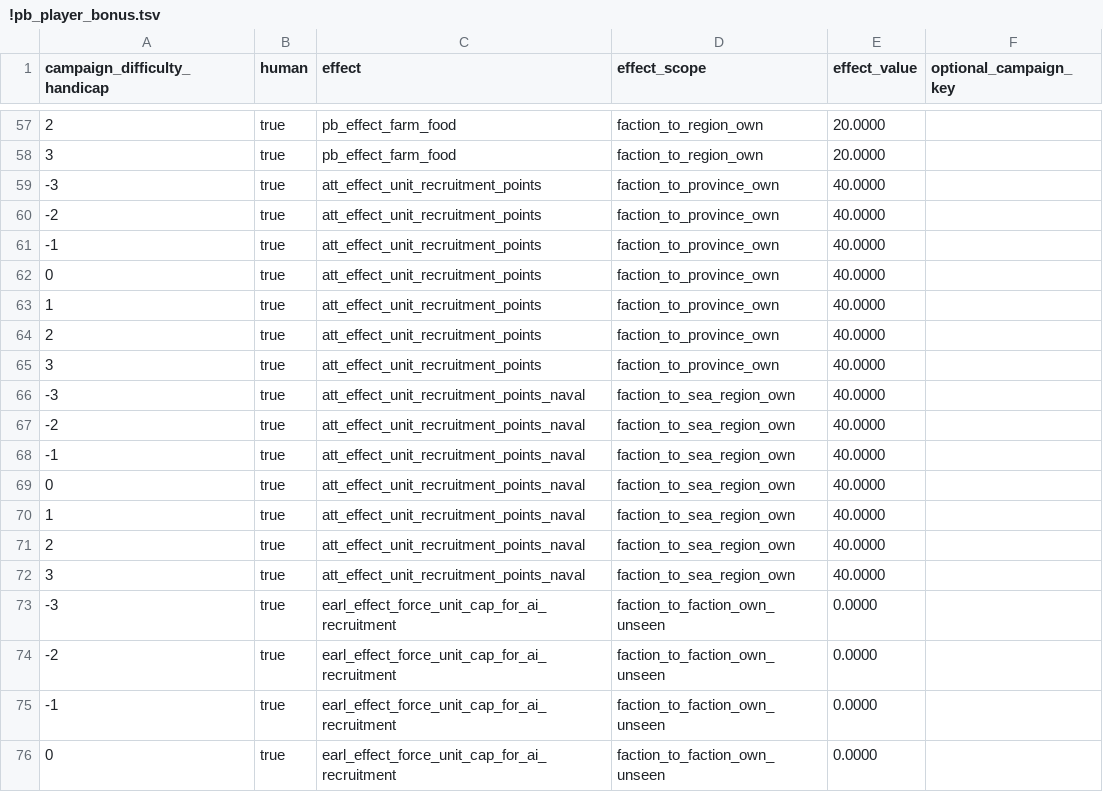
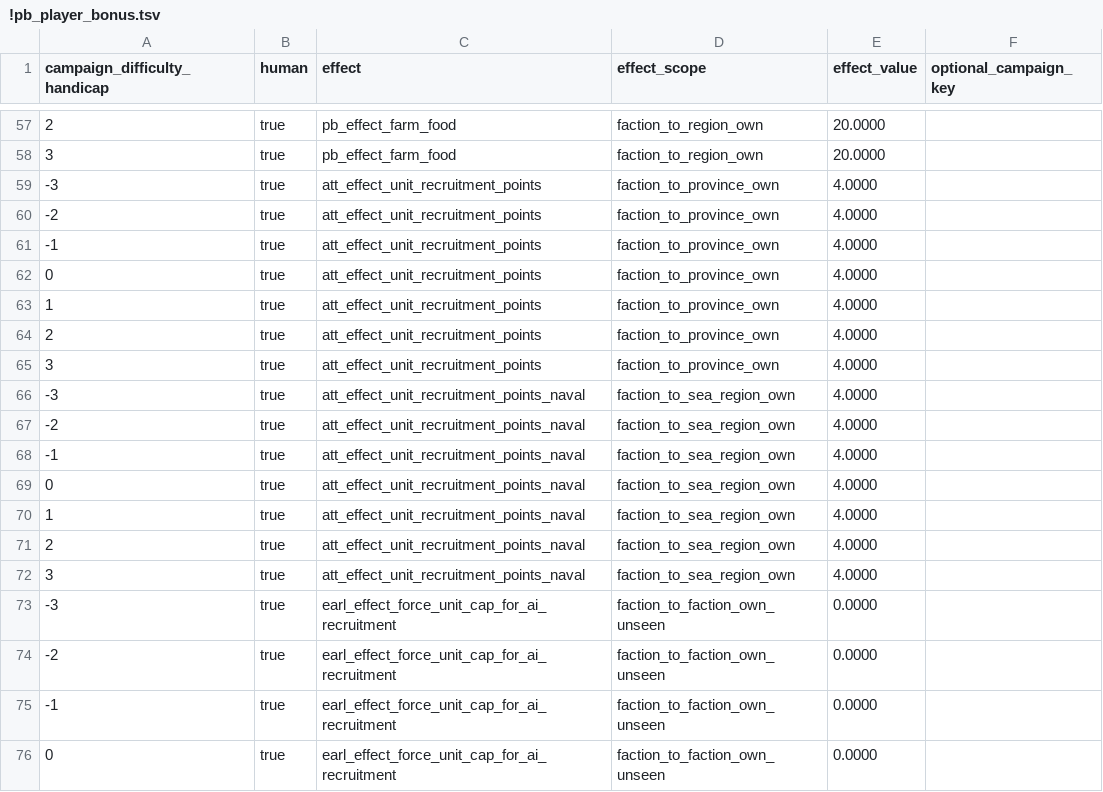
Before and after one commit to mustafadgncy66-max/myrepo, a TSV file: MK1212_OyuncuBonus/tsv/db/campaign_difficulty_handicap_effects_tables/!pb_player_bonus.tsv, drawn as a sheet; only a part is shown, gaps mark what is left out.

```diff
--- a/MK1212_OyuncuBonus/tsv/db/campaign_difficulty_handicap_effects_tables/!pb_player_bonus.tsv
+++ b/MK1212_OyuncuBonus/tsv/db/campaign_difficulty_handicap_effects_tables/!pb_player_bonus.tsv
@@ -58,16 +58,16 @@ campaign_difficulty_handicap	human	effect	effect_scope	effect_value	optional_cam
 3	true	pb_effect_farm_food	faction_to_region_own	20.0000	
--3	true	att_effect_unit_recruitment_points	faction_to_province_own	40.0000	
--2	true	att_effect_unit_recruitment_points	faction_to_province_own	40.0000	
--1	true	att_effect_unit_recruitment_points	faction_to_province_own	40.0000	
-0	true	att_effect_unit_recruitment_points	faction_to_province_own	40.0000	
-1	true	att_effect_unit_recruitment_points	faction_to_province_own	40.0000	
-2	true	att_effect_unit_recruitment_points	faction_to_province_own	40.0000	
-3	true	att_effect_unit_recruitment_points	faction_to_province_own	40.0000	
--3	true	att_effect_unit_recruitment_points_naval	faction_to_sea_region_own	40.0000	
--2	true	att_effect_unit_recruitment_points_naval	faction_to_sea_region_own	40.0000	
--1	true	att_effect_unit_recruitment_points_naval	faction_to_sea_region_own	40.0000	
-0	true	att_effect_unit_recruitment_points_naval	faction_to_sea_region_own	40.0000	
-1	true	att_effect_unit_recruitment_points_naval	faction_to_sea_region_own	40.0000	
-2	true	att_effect_unit_recruitment_points_naval	faction_to_sea_region_own	40.0000	
-3	true	att_effect_unit_recruitment_points_naval	faction_to_sea_region_own	40.0000	
+-3	true	att_effect_unit_recruitment_points	faction_to_province_own	4.0000	
+-2	true	att_effect_unit_recruitment_points	faction_to_province_own	4.0000	
+-1	true	att_effect_unit_recruitment_points	faction_to_province_own	4.0000	
+0	true	att_effect_unit_recruitment_points	faction_to_province_own	4.0000	
+1	true	att_effect_unit_recruitment_points	faction_to_province_own	4.0000	
+2	true	att_effect_unit_recruitment_points	faction_to_province_own	4.0000	
+3	true	att_effect_unit_recruitment_points	faction_to_province_own	4.0000	
+-3	true	att_effect_unit_recruitment_points_naval	faction_to_sea_region_own	4.0000	
+-2	true	att_effect_unit_recruitment_points_naval	faction_to_sea_region_own	4.0000	
+-1	true	att_effect_unit_recruitment_points_naval	faction_to_sea_region_own	4.0000	
+0	true	att_effect_unit_recruitment_points_naval	faction_to_sea_region_own	4.0000	
+1	true	att_effect_unit_recruitment_points_naval	faction_to_sea_region_own	4.0000	
+2	true	att_effect_unit_recruitment_points_naval	faction_to_sea_region_own	4.0000	
+3	true	att_effect_unit_recruitment_points_naval	faction_to_sea_region_own	4.0000	
 -3	true	earl_effect_force_unit_cap_for_ai_recruitment	faction_to_faction_own_unseen	0.0000	
```
Also changed, not shown: 4 other files.
